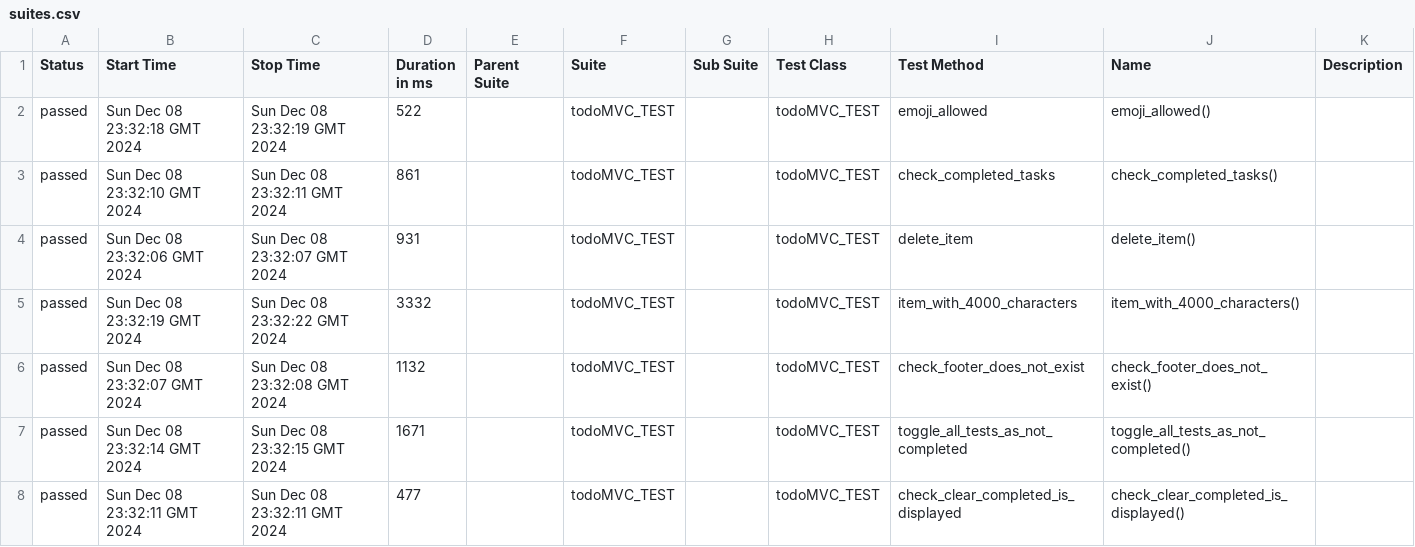
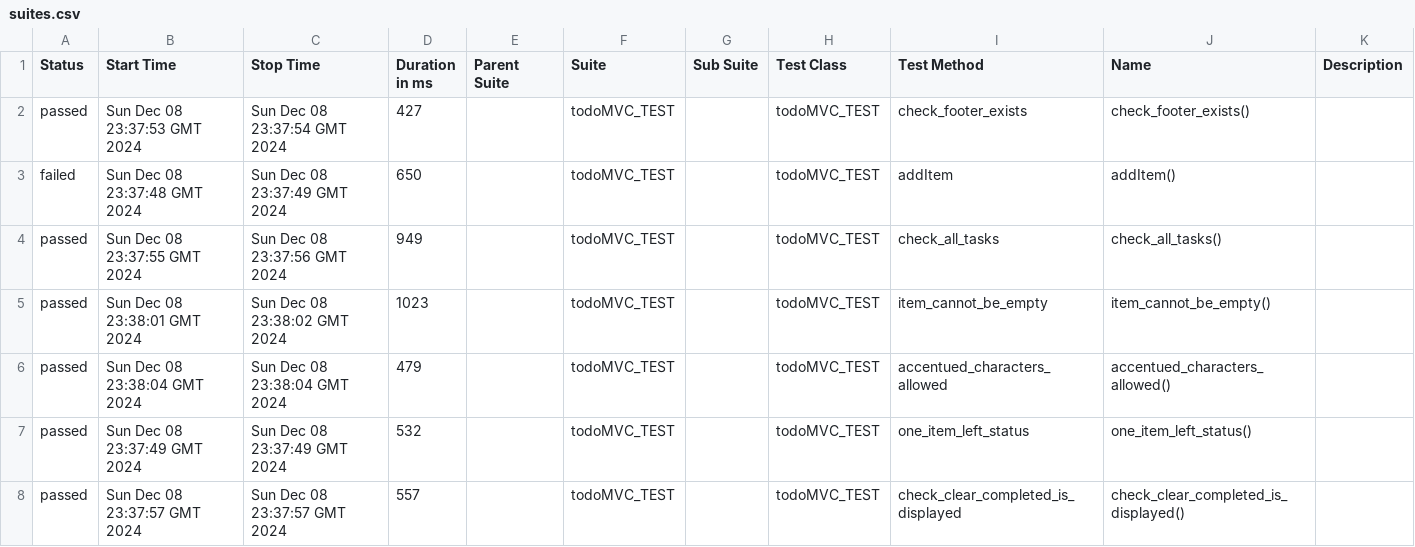
Before and after one commit to romaingrude/todomvc-automation, a CSV file: 40/data/suites.csv, drawn as a sheet; only a part is shown; the diff covers the shown part only.

```diff
--- a/40/data/suites.csv
+++ b/40/data/suites.csv
@@ -1,8 +1,8 @@
 "Status","Start Time","Stop Time","Duration in ms","Parent Suite","Suite","Sub Suite","Test Class","Test Method","Name","Description"
-"passed","Sun Dec 08 23:32:18 GMT 2024","Sun Dec 08 23:32:19 GMT 2024","522","","todoMVC_TEST","","todoMVC_TEST","emoji_allowed","emoji_allowed()",""
-"passed","Sun Dec 08 23:32:10 GMT 2024","Sun Dec 08 23:32:11 GMT 2024","861","","todoMVC_TEST","","todoMVC_TEST","check_completed_tasks","check_completed_tasks()",""
-"passed","Sun Dec 08 23:32:06 GMT 2024","Sun Dec 08 23:32:07 GMT 2024","931","","todoMVC_TEST","","todoMVC_TEST","delete_item","delete_item()",""
-"passed","Sun Dec 08 23:32:19 GMT 2024","Sun Dec 08 23:32:22 GMT 2024","3332","","todoMVC_TEST","","todoMVC_TEST","item_with_4000_characters","item_with_4000_characters()",""
-"passed","Sun Dec 08 23:32:07 GMT 2024","Sun Dec 08 23:32:08 GMT 2024","1132","","todoMVC_TEST","","todoMVC_TEST","check_footer_does_not_exist","check_footer_does_not_exist()",""
-"passed","Sun Dec 08 23:32:14 GMT 2024","Sun Dec 08 23:32:15 GMT 2024","1671","","todoMVC_TEST","","todoMVC_TEST","toggle_all_tests_as_not_completed","toggle_all_tests_as_not_completed()",""
-"passed","Sun Dec 08 23:32:11 GMT 2024","Sun Dec 08 23:32:11 GMT 2024","477","","todoMVC_TEST","","todoMVC_TEST","check_clear_completed_is_displayed","check_clear_completed_is_displayed()",""
+"passed","Sun Dec 08 23:37:53 GMT 2024","Sun Dec 08 23:37:54 GMT 2024","427","","todoMVC_TEST","","todoMVC_TEST","check_footer_exists","check_footer_exists()",""
+"failed","Sun Dec 08 23:37:48 GMT 2024","Sun Dec 08 23:37:49 GMT 2024","650","","todoMVC_TEST","","todoMVC_TEST","addItem","addItem()",""
+"passed","Sun Dec 08 23:37:55 GMT 2024","Sun Dec 08 23:37:56 GMT 2024","949","","todoMVC_TEST","","todoMVC_TEST","check_all_tasks","check_all_tasks()",""
+"passed","Sun Dec 08 23:38:01 GMT 2024","Sun Dec 08 23:38:02 GMT 2024","1023","","todoMVC_TEST","","todoMVC_TEST","item_cannot_be_empty","item_cannot_be_empty()",""
+"passed","Sun Dec 08 23:38:04 GMT 2024","Sun Dec 08 23:38:04 GMT 2024","479","","todoMVC_TEST","","todoMVC_TEST","accentued_characters_allowed","accentued_characters_allowed()",""
+"passed","Sun Dec 08 23:37:49 GMT 2024","Sun Dec 08 23:37:49 GMT 2024","532","","todoMVC_TEST","","todoMVC_TEST","one_item_left_status","one_item_left_status()",""
+"passed","Sun Dec 08 23:37:57 GMT 2024","Sun Dec 08 23:37:57 GMT 2024","557","","todoMVC_TEST","","todoMVC_TEST","check_clear_completed_is_displayed","check_clear_completed_is_displayed()",""
```
Also changed, not shown: 1 added row, 1 removed row and 59 edited cells elsewhere in this file, 47 other files.
